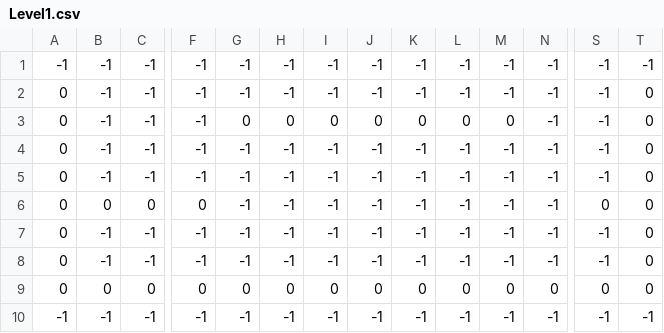
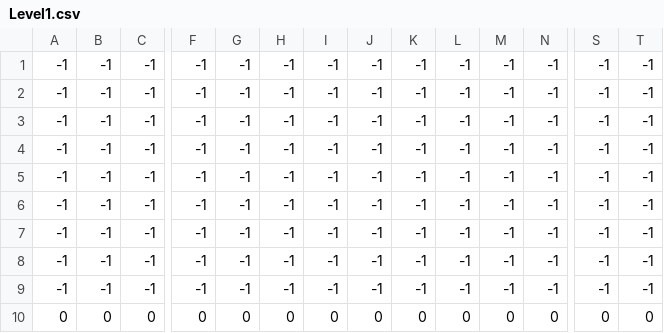
Before and after one commit to chgibb/symmetrical-guide, a CSV file: assets/Level1.csv, drawn as a sheet; only a part is shown, gaps mark what is left out; removed rows and columns are numbered as before the commit, all else as after; rows hold the shown columns only; the diff names each change by its address in the sheet, - before the commit and + after, or states it on an @@ line.

Commit message:
Added Background and changed Level

```diff
--- a/assets/Level1.csv
+++ b/assets/Level1.csv
-A2:A5: 0
+A2:A5: -1
-T2:T5: 0
+T2:T5: -1
-G3: 0
+G3: -1
-H3: 0
+H3: -1
-I3: 0
+I3: -1
-J3: 0
+J3: -1
-K3: 0
+K3: -1
-L3: 0
+L3: -1
-M3: 0
+M3: -1
-row 6: 0 | 0 | 0 | 0 | -1 | -1 | -1 | -1 | -1 | -1 | -1 | -1 | 0 | 0
-A6:A7: 0
+A6:A7: -1
-T6:T7: 0
+T6:T7: -1
@@ row 10 moved to row 8: -1 @@
+row 9: -1 | -1 | -1 | -1 | -1 | -1 | -1 | -1 | -1 | -1 | -1 | -1 | -1 | -1
```
Also changed, not shown: 1 other file.
